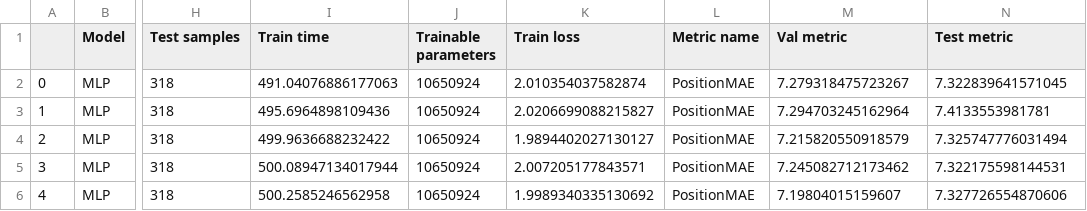
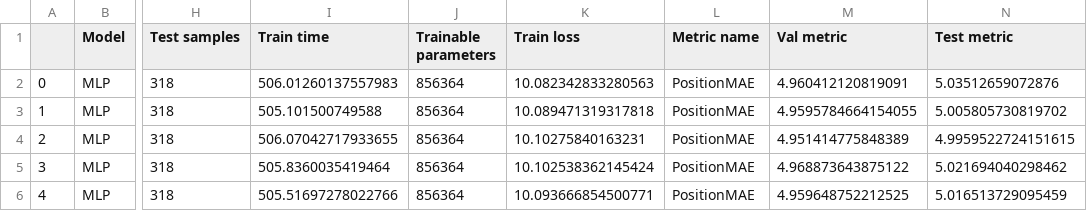
Before and after one commit to Kirdon6/master_thesis, a CSV file: logs/CHILI-3K/AbsPositionRegressionxPDF/MLP/results.csv, drawn as a sheet; only a part is shown, gaps mark what is left out; the diff names each change by its address in the sheet, - before the commit and + after, or states it on an @@ line.

Commit message:
add first baseline test

```diff
--- a/logs/CHILI-3K/AbsPositionRegressionxPDF/MLP/results.csv
+++ b/logs/CHILI-3K/AbsPositionRegressionxPDF/MLP/results.csv
-I2 (Train time): 491.04076886177063
+I2 (Train time): 506.01260137557983
-J2:J6 (Trainable parameters): 10650924
+J2:J6 (Trainable parameters): 856364
-K2 (Train loss): 2.010354037582874
+K2 (Train loss): 10.082342833280563
-M2 (Val metric): 7.279318475723267
+M2 (Val metric): 4.960412120819091
-N2 (Test metric): 7.322839641571045
+N2 (Test metric): 5.03512659072876
-I3 (Train time): 495.6964898109436
+I3 (Train time): 505.101500749588
-K3 (Train loss): 2.0206699088215827
+K3 (Train loss): 10.089471319317818
-M3 (Val metric): 7.294703245162964
+M3 (Val metric): 4.9595784664154055
-N3 (Test metric): 7.4133553981781
+N3 (Test metric): 5.005805730819702
-I4 (Train time): 499.9636688232422
+I4 (Train time): 506.07042717933655
-K4 (Train loss): 1.9894402027130127
+K4 (Train loss): 10.10275840163231
-M4 (Val metric): 7.215820550918579
+M4 (Val metric): 4.951414775848389
-N4 (Test metric): 7.325747776031494
+N4 (Test metric): 4.9959522724151615
-I5 (Train time): 500.08947134017944
+I5 (Train time): 505.8360035419464
-K5 (Train loss): 2.007205177843571
+K5 (Train loss): 10.102538362145424
-M5 (Val metric): 7.245082712173462
+M5 (Val metric): 4.968873643875122
-N5 (Test metric): 7.322175598144531
+N5 (Test metric): 5.021694040298462
-I6 (Train time): 500.2585246562958
+I6 (Train time): 505.51697278022766
-K6 (Train loss): 1.9989340335130692
+K6 (Train loss): 10.093666854500771
-M6 (Val metric): 7.19804015159607
+M6 (Val metric): 4.959648752212525
-N6 (Test metric): 7.327726554870606
+N6 (Test metric): 5.016513729095459
```
Also changed, not shown: 9 other files.
